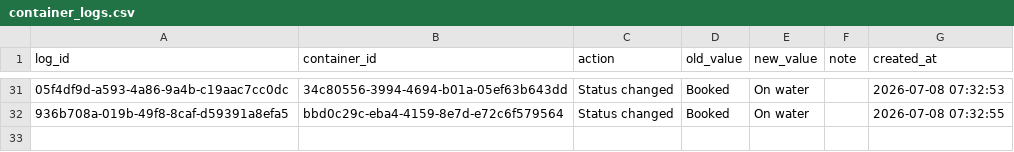
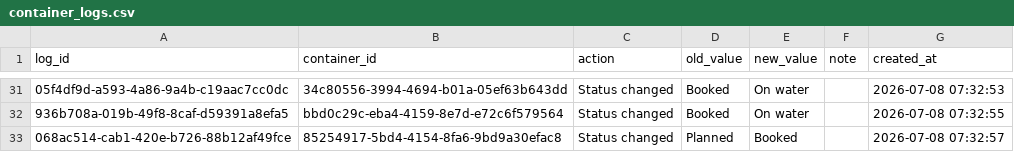
Before and after one commit to Pdvgpc/Container-Tracker-GPC, a CSV file: data/container_logs.csv, drawn as a sheet; only a part is shown, gaps mark what is left out; the diff names each change by its address in the sheet, - before the commit and + after, or states it on an @@ line.

Commit message:
Update container logs

```diff
--- a/data/container_logs.csv
+++ b/data/container_logs.csv
+row 33: 068ac514-cab1-420e-b726-88b12af49fce | 85254917-5bd4-4154-8fa6-9bd9a30efac8 | Status changed | Planned | Booked |  | 2026-07-08 07:32:57
```
